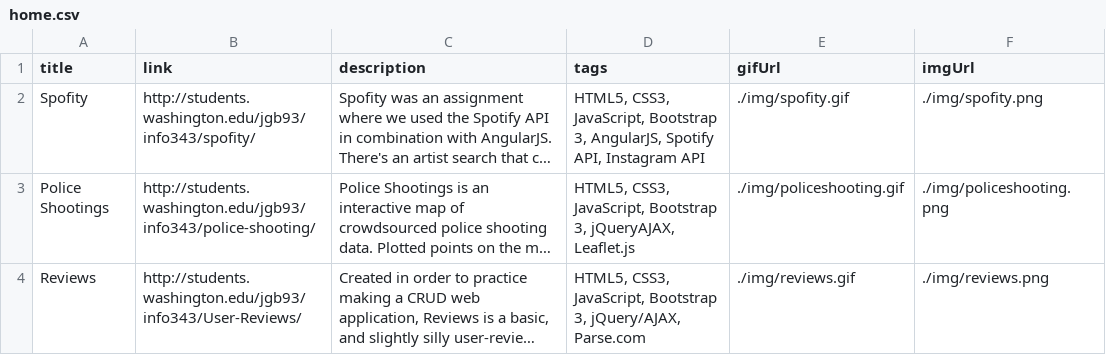
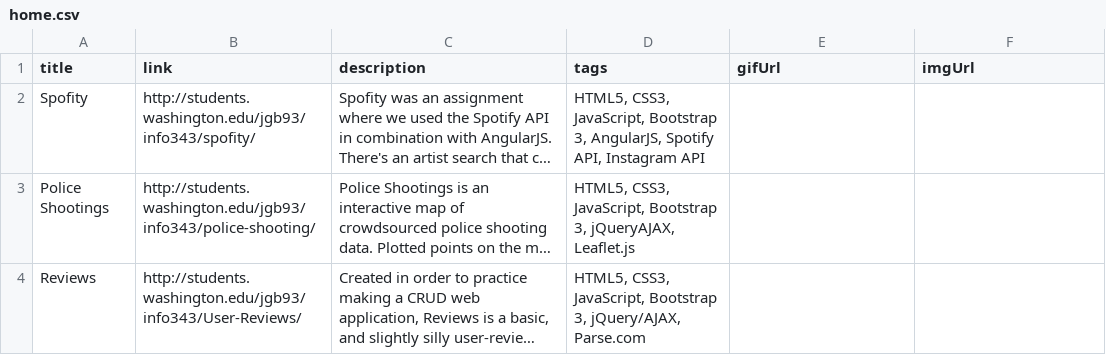
Before and after one commit to jbossiere/portfolio, a CSV file: data/home.csv, drawn as a sheet; long unchanged cells end in …; the diff names each change by its address in the sheet, - before the commit and + after, or states it on an @@ line.

Commit message:
deleted some data

```diff
--- a/data/home.csv
+++ b/data/home.csv
-E2 (gifUrl): ./img/spofity.gif
+E2 (gifUrl): (empty)
-F2 (imgUrl): ./img/spofity.png
+F2 (imgUrl): (empty)
-E3 (gifUrl): ./img/policeshooting.gif
+E3 (gifUrl): (empty)
-F3 (imgUrl): ./img/policeshooting.png
+F3 (imgUrl): (empty)
-E4 (gifUrl): ./img/reviews.gif
+E4 (gifUrl): (empty)
-F4 (imgUrl): ./img/reviews.png
+F4 (imgUrl): (empty)
```
